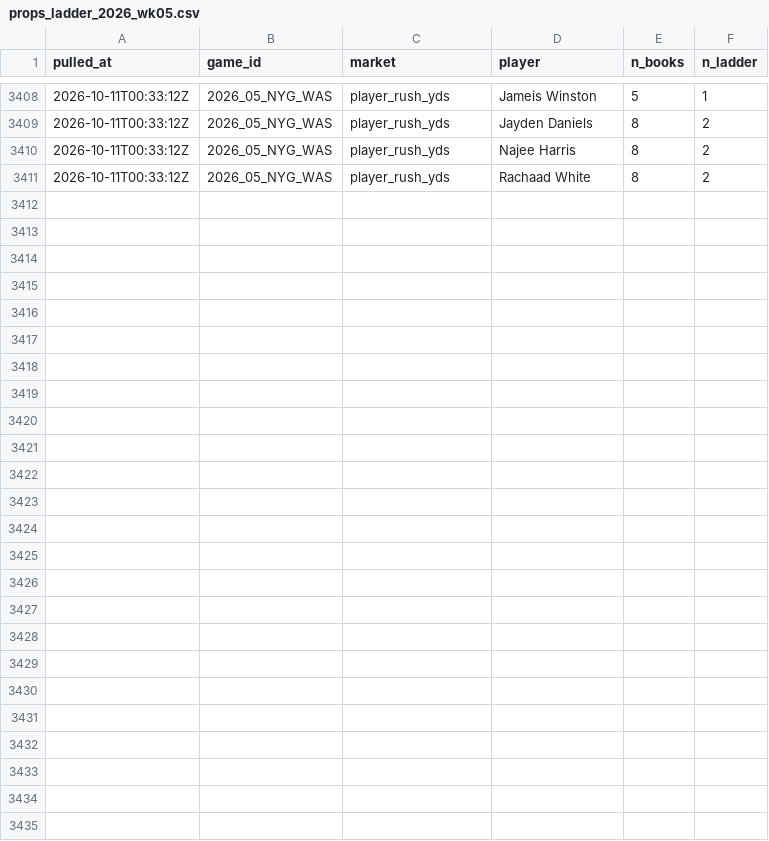
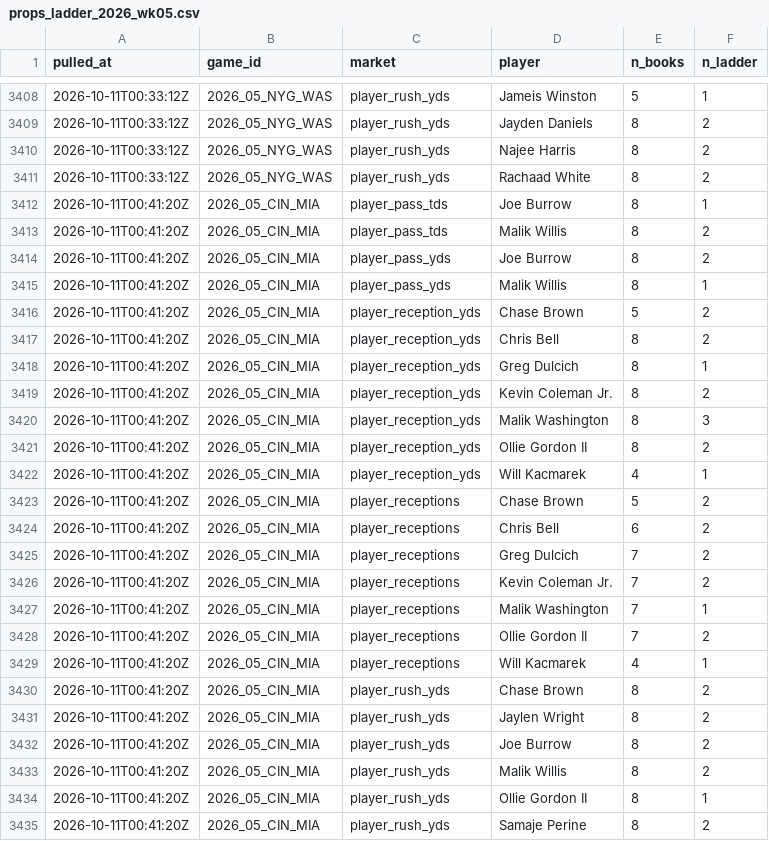
Before and after one commit to andrew-w-schroeder/dst-site, a CSV file: data/players/props_ladder_2026_wk05.csv, drawn as a sheet; only a part is shown, gaps mark what is left out; the diff names each change by its address in the sheet, - before the commit and + after, or states it on an @@ line.

```diff
--- a/data/players/props_ladder_2026_wk05.csv
+++ b/data/players/props_ladder_2026_wk05.csv
+row 3412: 2026-10-11T00:41:20Z | 2026_05_CIN_MIA | player_pass_tds | Joe Burrow | 8 | 1
+row 3413: 2026-10-11T00:41:20Z | 2026_05_CIN_MIA | player_pass_tds | Malik Willis | 8 | 2
+row 3414: 2026-10-11T00:41:20Z | 2026_05_CIN_MIA | player_pass_yds | Joe Burrow | 8 | 2
+row 3415: 2026-10-11T00:41:20Z | 2026_05_CIN_MIA | player_pass_yds | Malik Willis | 8 | 1
+row 3416: 2026-10-11T00:41:20Z | 2026_05_CIN_MIA | player_reception_yds | Chase Brown | 5 | 2
+row 3417: 2026-10-11T00:41:20Z | 2026_05_CIN_MIA | player_reception_yds | Chris Bell | 8 | 2
+row 3418: 2026-10-11T00:41:20Z | 2026_05_CIN_MIA | player_reception_yds | Greg Dulcich | 8 | 1
+row 3419: 2026-10-11T00:41:20Z | 2026_05_CIN_MIA | player_reception_yds | Kevin Coleman Jr. | 8 | 2
+row 3420: 2026-10-11T00:41:20Z | 2026_05_CIN_MIA | player_reception_yds | Malik Washington | 8 | 3
+row 3421: 2026-10-11T00:41:20Z | 2026_05_CIN_MIA | player_reception_yds | Ollie Gordon II | 8 | 2
+row 3422: 2026-10-11T00:41:20Z | 2026_05_CIN_MIA | player_reception_yds | Will Kacmarek | 4 | 1
+row 3423: 2026-10-11T00:41:20Z | 2026_05_CIN_MIA | player_receptions | Chase Brown | 5 | 2
+row 3424: 2026-10-11T00:41:20Z | 2026_05_CIN_MIA | player_receptions | Chris Bell | 6 | 2
+row 3425: 2026-10-11T00:41:20Z | 2026_05_CIN_MIA | player_receptions | Greg Dulcich | 7 | 2
+row 3426: 2026-10-11T00:41:20Z | 2026_05_CIN_MIA | player_receptions | Kevin Coleman Jr. | 7 | 2
+row 3427: 2026-10-11T00:41:20Z | 2026_05_CIN_MIA | player_receptions | Malik Washington | 7 | 1
+row 3428: 2026-10-11T00:41:20Z | 2026_05_CIN_MIA | player_receptions | Ollie Gordon II | 7 | 2
+row 3429: 2026-10-11T00:41:20Z | 2026_05_CIN_MIA | player_receptions | Will Kacmarek | 4 | 1
+row 3430: 2026-10-11T00:41:20Z | 2026_05_CIN_MIA | player_rush_yds | Chase Brown | 8 | 2
+row 3431: 2026-10-11T00:41:20Z | 2026_05_CIN_MIA | player_rush_yds | Jaylen Wright | 8 | 2
+row 3432: 2026-10-11T00:41:20Z | 2026_05_CIN_MIA | player_rush_yds | Joe Burrow | 8 | 2
+row 3433: 2026-10-11T00:41:20Z | 2026_05_CIN_MIA | player_rush_yds | Malik Willis | 8 | 2
+row 3434: 2026-10-11T00:41:20Z | 2026_05_CIN_MIA | player_rush_yds | Ollie Gordon II | 8 | 1
+row 3435: 2026-10-11T00:41:20Z | 2026_05_CIN_MIA | player_rush_yds | Samaje Perine | 8 | 2
```
Also changed, not shown: data/dfs/dfs_proj_2026_wk05.csv, data/lines/ecr_history.csv, 25 other files.
